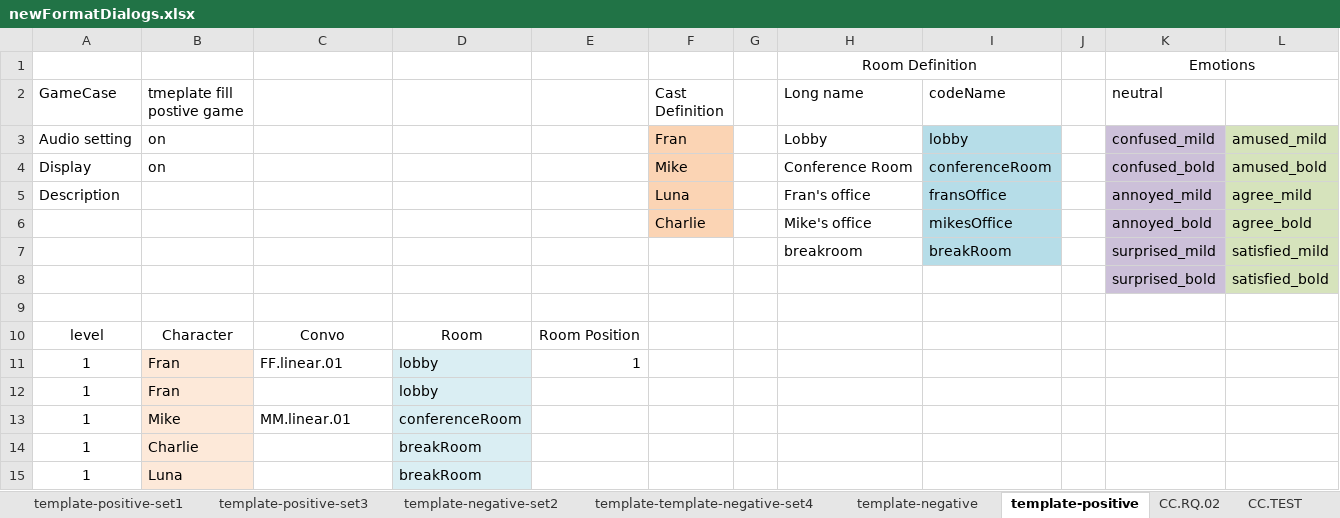
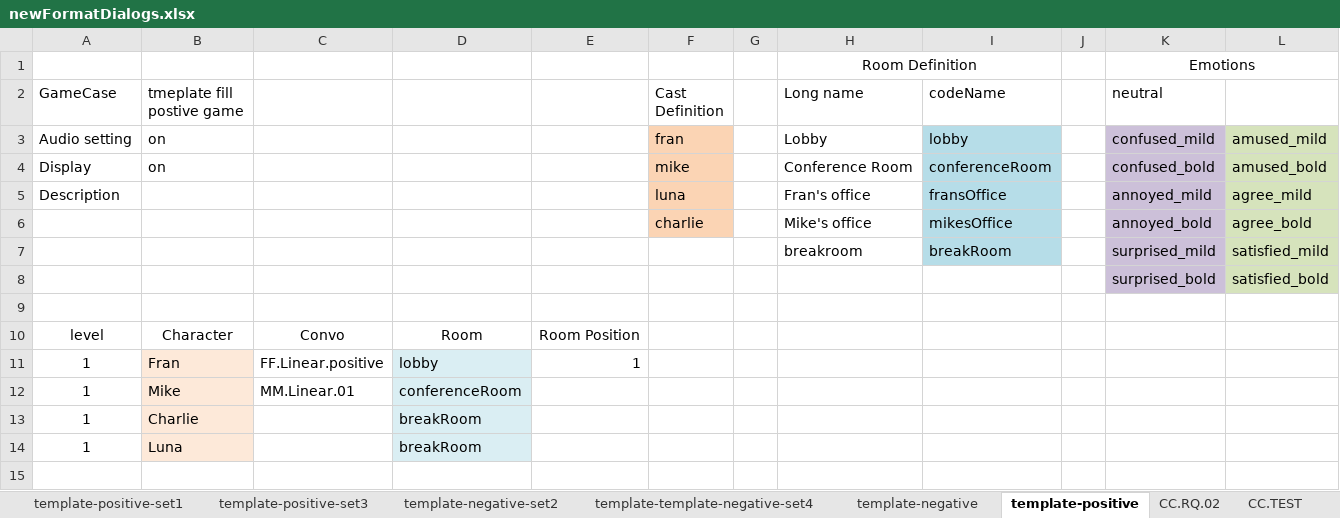
Before and after one commit to chakabaka1027/AA-2017, an Excel workbook: src/assets/newFormatDialogs.xlsx, sheet template-positive, drawn as a sheet; only a part is shown; the shorter side is filled out with more unchanged rows; values as stored, in another font and other column widths than the file's, no borders; removed rows and columns are numbered as before the commit, all else as after; the diff names each change by its address in the sheet, - before the commit and + after, or states it on an @@ line.

```diff
--- a/src/assets/newFormatDialogs.xlsx (sheet template-positive)
+++ b/src/assets/newFormatDialogs.xlsx (sheet template-positive)
-F3 (Cast Definition): Fran
+F3 (Cast Definition): fran
-F4 (Cast Definition): Mike
+F4 (Cast Definition): mike
-F5 (Cast Definition): Luna
+F5 (Cast Definition): luna
-F6 (Cast Definition): Charlie
+F6 (Cast Definition): charlie
-C11: FF.linear.01
+C11: FF.Linear.positive
-row 12: 1 | Fran |  | lobby
-C12: MM.linear.01
+C12: MM.Linear.01
```
Also changed, not shown: sheet CC.RQ.02, sheet FF.Linear, sheet CC.TEST, sheet template-negative, 6 other files.
